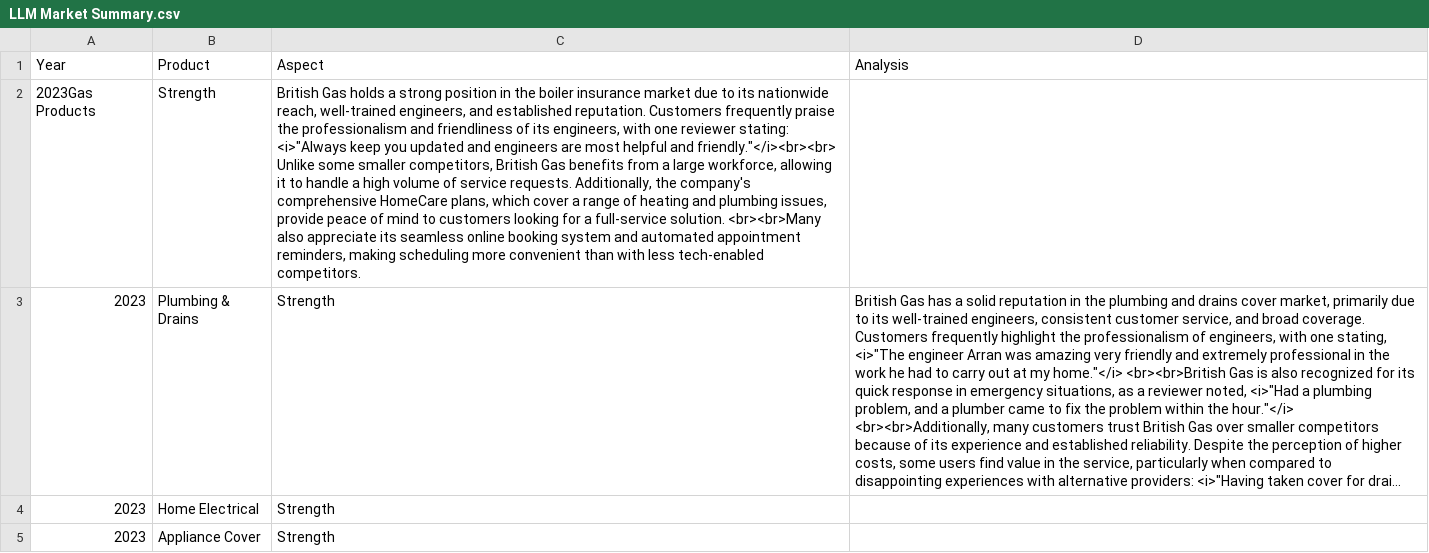
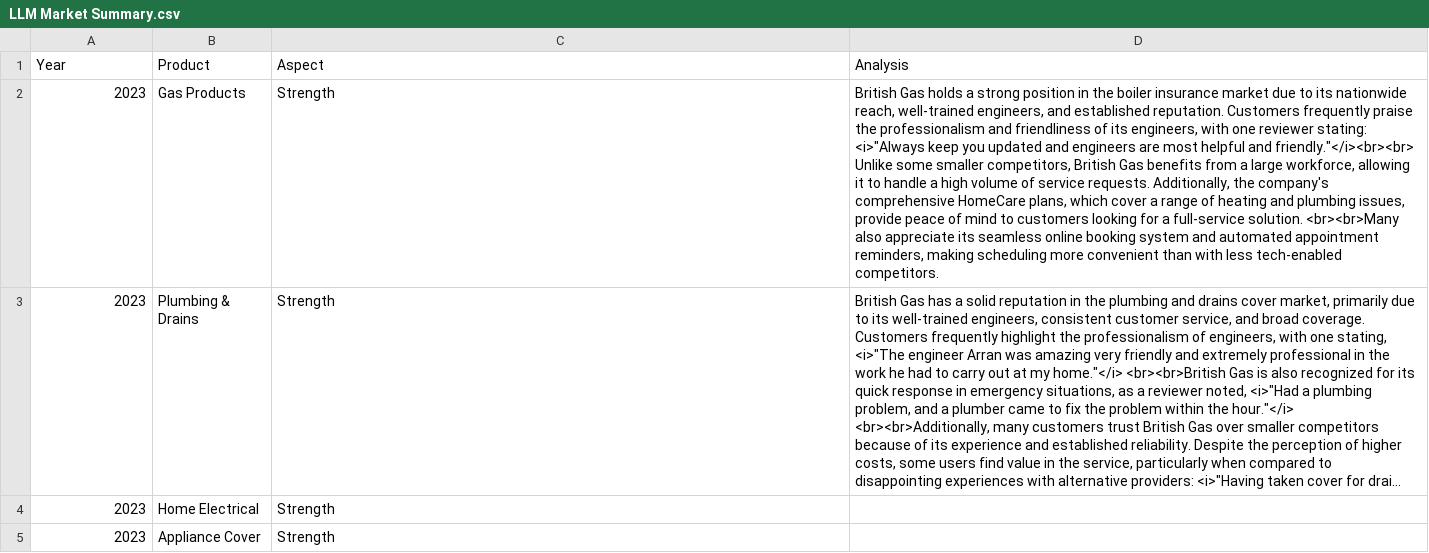
Before and after one commit to arjunbrara123/Sentiment_Analysis_v01, a CSV file: LLM Market Summary.csv, drawn as a sheet; only a part is shown; long unchanged cells end in …; removed rows and columns are numbered as before the commit, all else as after; ↵ is a line break in a cell; the diff names each change by its address in the sheet, - before the commit and + after, or states it on an @@ line.

Commit message:
Update LLM Market Summary.csv

```diff
--- a/LLM Market Summary.csv
+++ b/LLM Market Summary.csv
-row 2: 2023Gas Products | Strength | British Gas holds a strong position in the boiler insurance market due to its nationwide reach, well-trained engineers, and established reputation. Customers frequently praise the professionalism and friendliness of its engineers, with one reviewer stating: <i>"Always keep you updated and engineers are most helpful and friendly."</i><br><br> ↵ Unlike some smaller competitors, British Gas benefits from a large workforce, allowing it to handle a high volume of service requests. Additionally, the company's comprehensive HomeCare plans, which cover a range of heating and plumbing issues, provide peace of mind to customers looking for a full-service solution. <br><br>Many also appreciate its seamless online booking system and automated appointment reminders, making scheduling more convenient than with less tech-enabled competitors.
+row 2: 2023 | Gas Products | Strength | British Gas holds a strong position in the boiler insurance market due to its nationwide reach, well-trained engineers, and established reputation. Customers frequently praise the professionalism and friendliness of its engineers, with one reviewer stating: <i>"Always keep you updated and engineers are most helpful and friendly."</i><br><br> ↵ Unlike some smaller competitors, British Gas benefits from a large workforce, allowing it to handle a high volume of service requests. Additionally, the company's comprehensive HomeCare plans, which cover a range of heating and plumbing issues, provide peace of mind to customers looking for a full-service solution. <br><br>Many also appreciate its seamless online booking system and automated appointment reminders, making scheduling more convenient than with less tech-enabled competitors.
```
